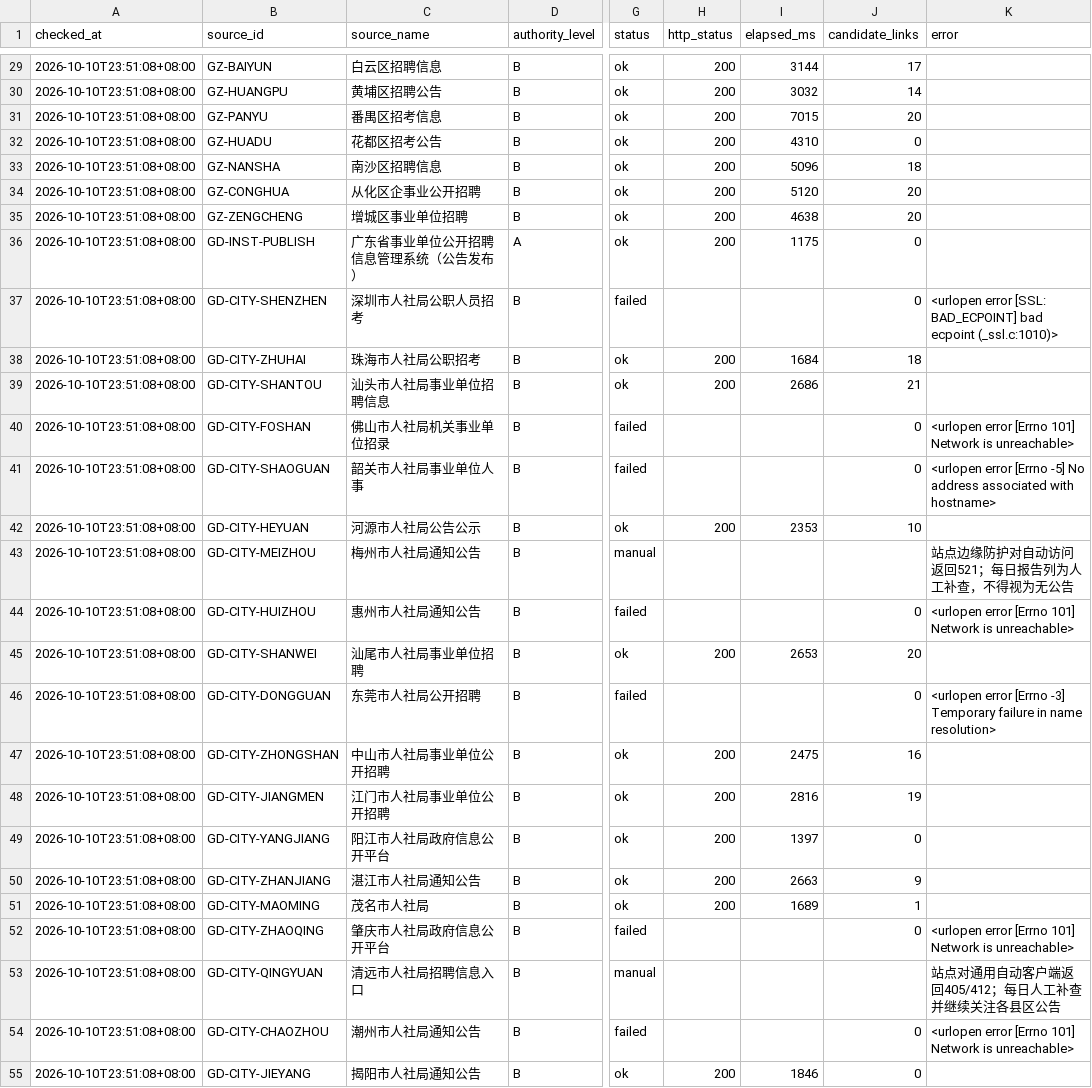
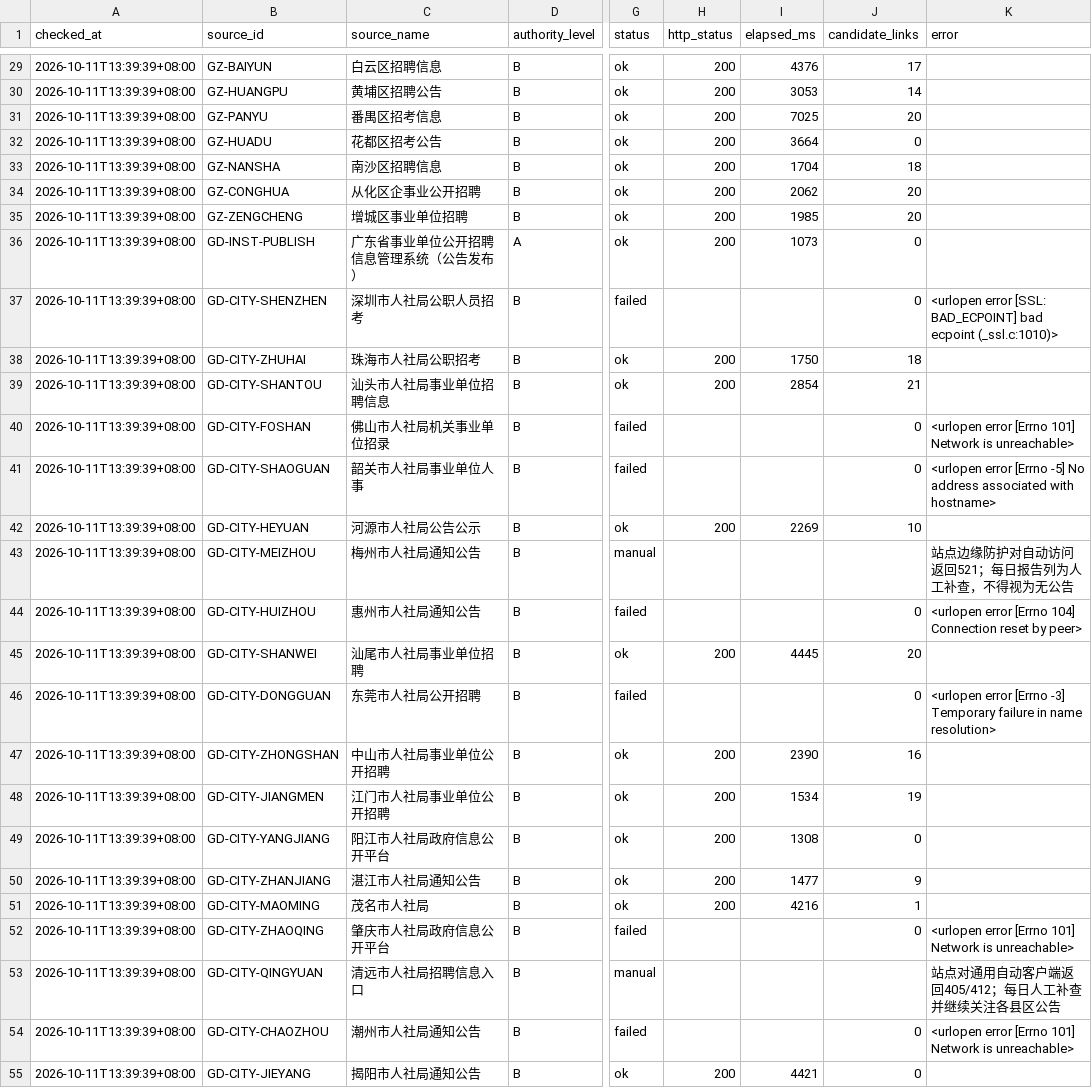
Before and after one commit to hrj-11055/guangdong-public-jobs-monitor, a CSV file: data/source_health.csv, drawn as a sheet; only a part is shown, gaps mark what is left out; the diff covers the shown part only; the diff names each change by its address in the sheet, - before the commit and + after, or states it on an @@ line.

```diff
--- a/data/source_health.csv
+++ b/data/source_health.csv
-A29:A55 (checked_at): 2026-10-10T23:51:08+08:00
+A29:A55 (checked_at): 2026-10-11T13:39:39+08:00
-I29 (elapsed_ms): 3144
+I29 (elapsed_ms): 4376
-I30 (elapsed_ms): 3032
+I30 (elapsed_ms): 3053
-I31 (elapsed_ms): 7015
+I31 (elapsed_ms): 7025
-I32 (elapsed_ms): 4310
+I32 (elapsed_ms): 3664
-I33 (elapsed_ms): 5096
+I33 (elapsed_ms): 1704
-I34 (elapsed_ms): 5120
+I34 (elapsed_ms): 2062
-I35 (elapsed_ms): 4638
+I35 (elapsed_ms): 1985
-I36 (elapsed_ms): 1175
+I36 (elapsed_ms): 1073
-I38 (elapsed_ms): 1684
+I38 (elapsed_ms): 1750
-I39 (elapsed_ms): 2686
+I39 (elapsed_ms): 2854
-I42 (elapsed_ms): 2353
+I42 (elapsed_ms): 2269
-K44 (error): …error [Errno 101] Network is unreachable>
+K44 (error): …error [Errno 104] Connection reset by peer>
-I45 (elapsed_ms): 2653
+I45 (elapsed_ms): 4445
-I47 (elapsed_ms): 2475
+I47 (elapsed_ms): 2390
-I48 (elapsed_ms): 2816
+I48 (elapsed_ms): 1534
-I49 (elapsed_ms): 1397
+I49 (elapsed_ms): 1308
-I50 (elapsed_ms): 2663
+I50 (elapsed_ms): 1477
-I51 (elapsed_ms): 1689
+I51 (elapsed_ms): 4216
-I55 (elapsed_ms): 1846
+I55 (elapsed_ms): 4421
```
Also changed, not shown: 53 edited cells elsewhere in this file, data/notices.csv, 2 other files.
